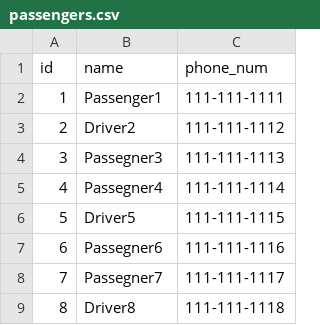
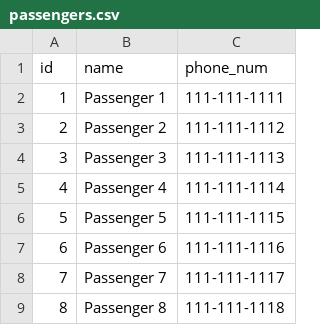
Before and after one commit to njch5/oo-ride-share, a CSV file: specs/test_data/passengers.csv, drawn as a sheet.

```diff
--- a/specs/test_data/passengers.csv
+++ b/specs/test_data/passengers.csv
@@ -1,9 +1,9 @@
 id,name,phone_num
-1,Passenger1,111-111-1111
-2,Driver2,111-111-1112
-3,Passegner3,111-111-1113
-4,Passegner4,111-111-1114
-5,Driver5,111-111-1115
-6,Passegner6,111-111-1116
-7,Passegner7,111-111-1117
-8,Driver8,111-111-1118
+1,Passenger 1,111-111-1111
+2,Passenger 2,111-111-1112
+3,Passenger 3,111-111-1113
+4,Passenger 4,111-111-1114
+5,Passenger 5,111-111-1115
+6,Passenger 6,111-111-1116
+7,Passenger 7,111-111-1117
+8,Passenger 8,111-111-1118
```
Also changed, not shown: specs/test_data/trips.csv, support/drivers.csv, 5 other files.
